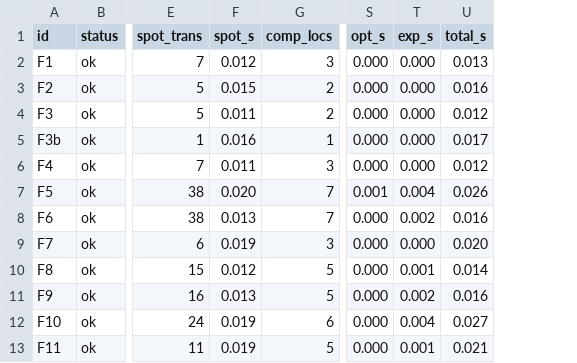
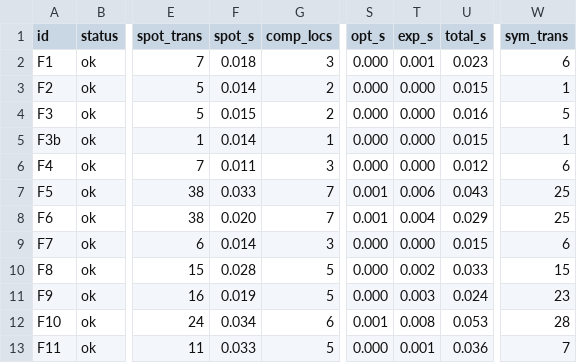
Before and after one commit to efares1/MTL2BA, a TSV file: evaluation/spot_det.tsv, drawn as a sheet; only a part is shown, gaps mark what is left out; the diff covers the shown part only; the diff names each change by its address in the sheet, - before the commit and + after, or states it on an @@ line.

```diff
--- a/evaluation/spot_det.tsv
+++ b/evaluation/spot_det.tsv
+column W (sym_trans), rows 2-13: 6 | 1 | 5 | 1 | 6 | 25 | 25 | 6 | 15 | 23 | 28 | 7
-F2 (spot_s): 0.012
+F2 (spot_s): 0.018
-T2 (exp_s): 0.000
+T2 (exp_s): 0.001
-U2 (total_s): 0.013
+U2 (total_s): 0.023
-F3 (spot_s): 0.015
+F3 (spot_s): 0.014
-U3 (total_s): 0.016
+U3 (total_s): 0.015
-F4 (spot_s): 0.011
+F4 (spot_s): 0.015
-U4 (total_s): 0.012
+U4 (total_s): 0.016
-F5 (spot_s): 0.016
+F5 (spot_s): 0.014
-U5 (total_s): 0.017
+U5 (total_s): 0.015
-F7 (spot_s): 0.020
+F7 (spot_s): 0.033
-T7 (exp_s): 0.004
+T7 (exp_s): 0.006
-U7 (total_s): 0.026
+U7 (total_s): 0.043
-F8 (spot_s): 0.013
+F8 (spot_s): 0.020
-S8 (opt_s): 0.000
+S8 (opt_s): 0.001
-T8 (exp_s): 0.002
+T8 (exp_s): 0.004
-U8 (total_s): 0.016
+U8 (total_s): 0.029
-F9 (spot_s): 0.019
+F9 (spot_s): 0.014
-U9 (total_s): 0.020
+U9 (total_s): 0.015
-F10 (spot_s): 0.012
+F10 (spot_s): 0.028
-T10 (exp_s): 0.001
+T10 (exp_s): 0.002
-U10 (total_s): 0.014
+U10 (total_s): 0.033
-F11 (spot_s): 0.013
+F11 (spot_s): 0.019
-T11 (exp_s): 0.002
+T11 (exp_s): 0.003
-U11 (total_s): 0.016
+U11 (total_s): 0.024
-F12 (spot_s): 0.019
+F12 (spot_s): 0.034
-S12 (opt_s): 0.000
+S12 (opt_s): 0.001
-T12 (exp_s): 0.004
+T12 (exp_s): 0.008
-U12 (total_s): 0.027
+U12 (total_s): 0.053
-F13 (spot_s): 0.019
+F13 (spot_s): 0.033
-U13 (total_s): 0.021
+U13 (total_s): 0.036
```
Also changed, not shown: 44 edited cells elsewhere in this file, evaluation/ours_results.tsv, evaluation/ours_runs.tsv, 12 other files.
